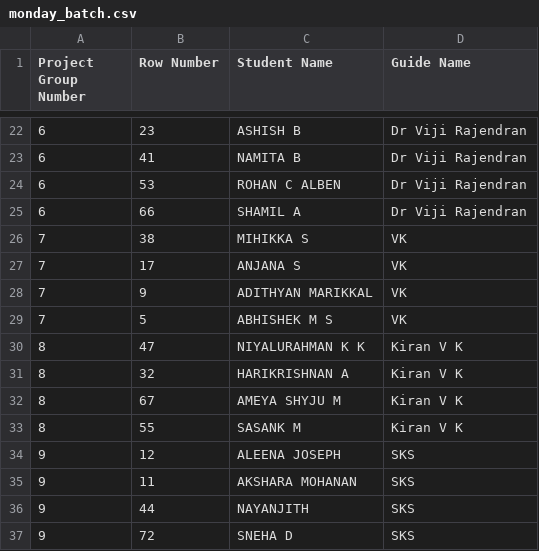
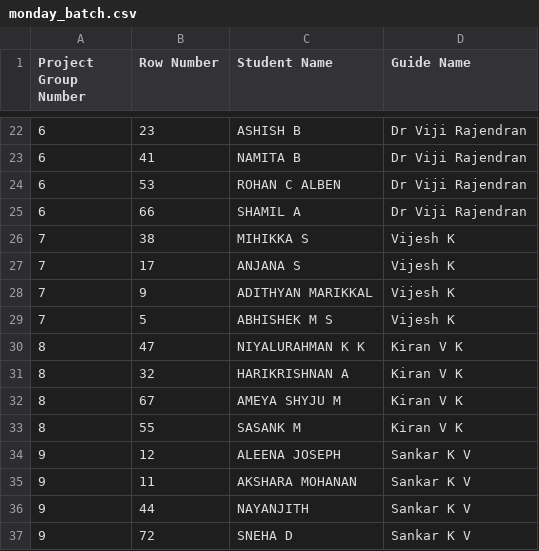
Before and after one commit to kvk-code/CSQ_413_Seminar, a CSV file: monday_batch.csv, drawn as a sheet; only a part is shown, gaps mark what is left out.

```diff
--- a/monday_batch.csv
+++ b/monday_batch.csv
@@ -25,6 +25,6 @@ Project Group  Number,Row Number,Student Name,Guide Name
 6,66,SHAMIL A,Dr Viji Rajendran
-7,38,MIHIKKA S,VK
-7,17,ANJANA S,VK
-7,9,ADITHYAN MARIKKAL,VK
-7,5,ABHISHEK M S,VK
+7,38,MIHIKKA S,Vijesh K
+7,17,ANJANA S,Vijesh K
+7,9,ADITHYAN MARIKKAL,Vijesh K
+7,5,ABHISHEK M S,Vijesh K
 8,47,NIYALURAHMAN K K,Kiran V K
@@ -33,5 +33,5 @@ Project Group  Number,Row Number,Student Name,Guide Name
 8,55,SASANK M,Kiran V K
-9,12,ALEENA JOSEPH,SKS
-9,11,AKSHARA MOHANAN,SKS
-9,44,NAYANJITH,SKS
-9,72,SNEHA D,SKS
+9,12,ALEENA JOSEPH,Sankar K V
+9,11,AKSHARA MOHANAN,Sankar K V
+9,44,NAYANJITH,Sankar K V
+9,72,SNEHA D,Sankar K V
```
Also changed, not shown: Seminar_Batches.csv, complete_evaluation_sheet.csv, 8 other files.
